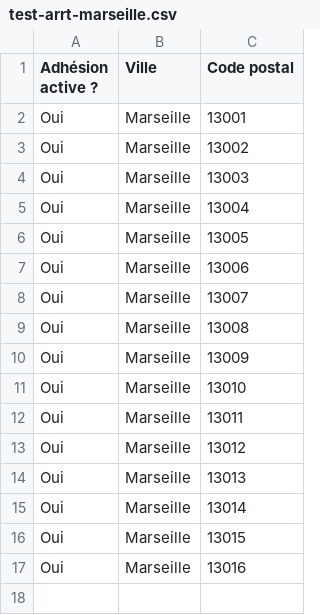
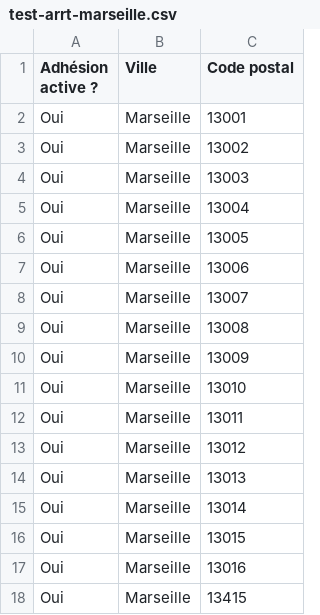
Before and after one commit to schx006/membersMap, a CSV file: data/testing/test-arrt-marseille.csv, drawn as a sheet.

Commit message:
On branch devel Changes to be committed: 	new file:   Changelog 	new file:   data/README.md 	new file:   data/testing/README.md 	modified:   data/testing/test-arrt-lyon.csv 	modified:   data/testing/test-arrt-marseille.csv 	modified:   data/testing/test-arrt-paris.csv 	modified:   membersmap/__init__.py

```diff
--- a/data/testing/test-arrt-marseille.csv
+++ b/data/testing/test-arrt-marseille.csv
@@ -17 +17,2 @@ Oui;Marseille;13015
 Oui;Marseille;13016
+Oui;Marseille;13415
```
Also changed, not shown: data/testing/test-arrt-paris.csv, 5 other files.
